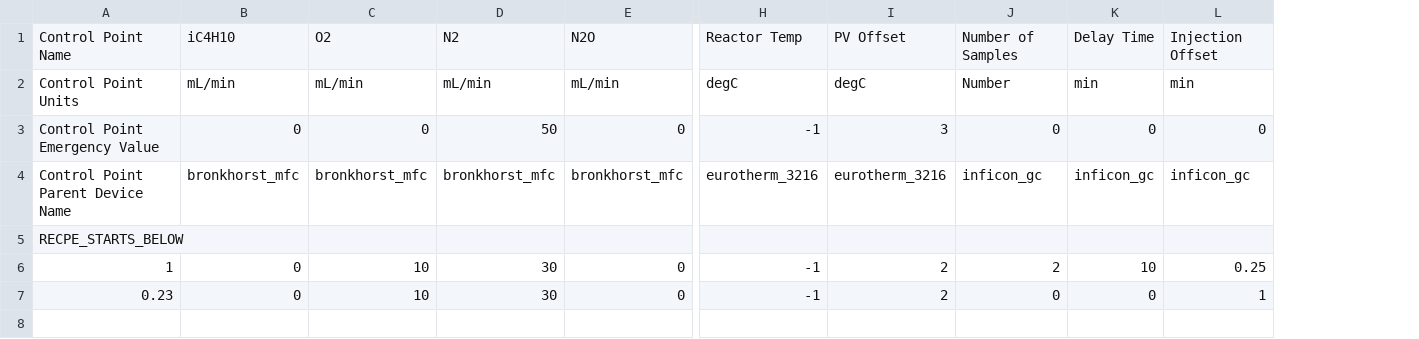
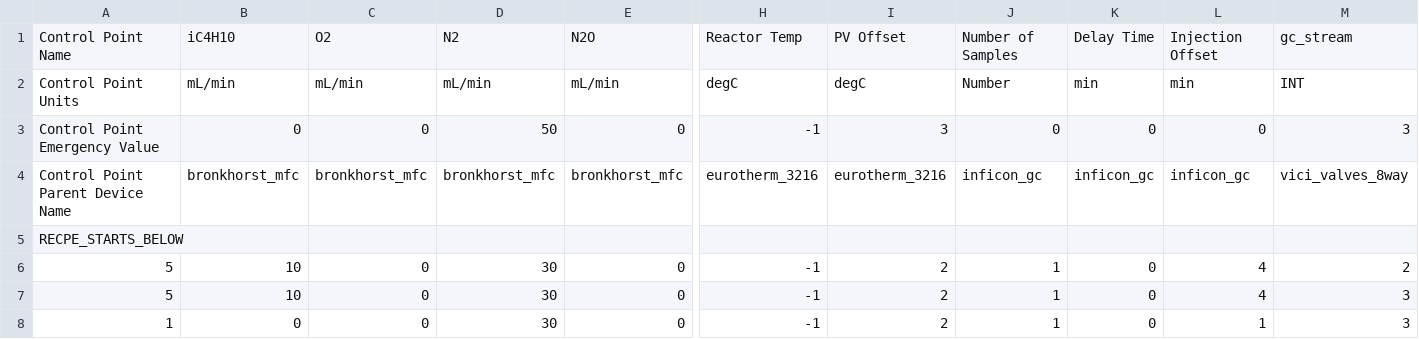
Before and after one commit to ukurumbail/auto_rxn, a CSV file: input_files/rxn_control_input_test_bay.csv, drawn as a sheet; only a part is shown, gaps mark what is left out; removed rows and columns are numbered as before the commit, all else as after; rows hold the shown columns only; the diff names each change by its address in the sheet, - before the commit and + after, or states it on an @@ line.

```diff
--- a/input_files/rxn_control_input_test_bay.csv
+++ b/input_files/rxn_control_input_test_bay.csv
+column M, rows 1-4: gc_stream | INT | 3 | vici_valves_8way; row 8: 3
+row 6: 5 | 10 | 0 | 30 | 0 | -1 | 2 | 1 | 0 | 4 | 2
+row 7: 5 | 10 | 0 | 30 | 0 | -1 | 2 | 1 | 0 | 4 | 3
-C8: 10
+C8: 0
-J8: 2
+J8: 1
-K8: 10
+K8: 0
-L8: 0.25
+L8: 1
-row 7: 0.23 | 0 | 10 | 30 | 0 | -1 | 2 | 0 | 0 | 1
```
Also changed, not shown: input_files/rxn_control_input.csv, 2 other files.
